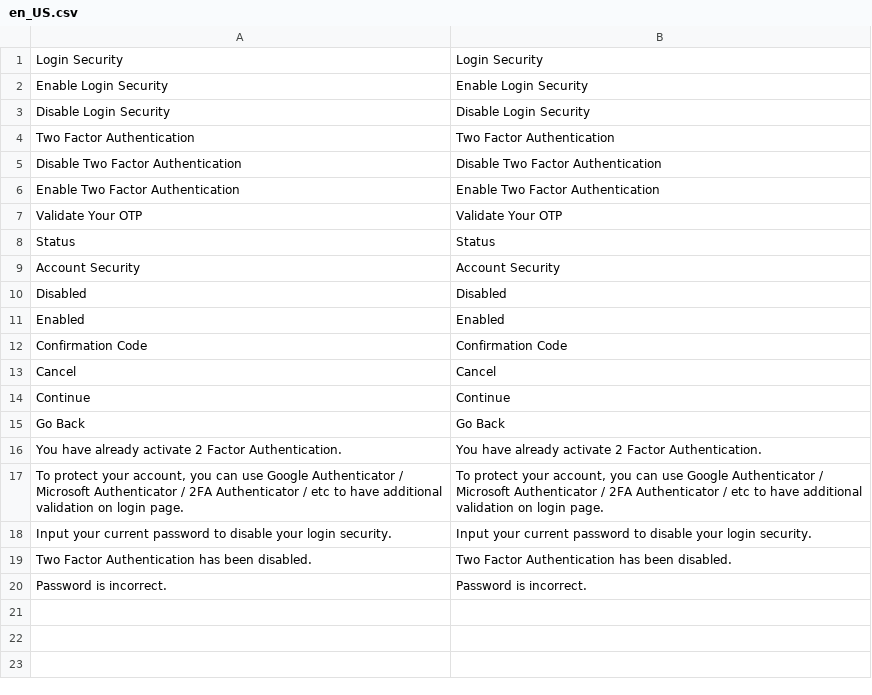
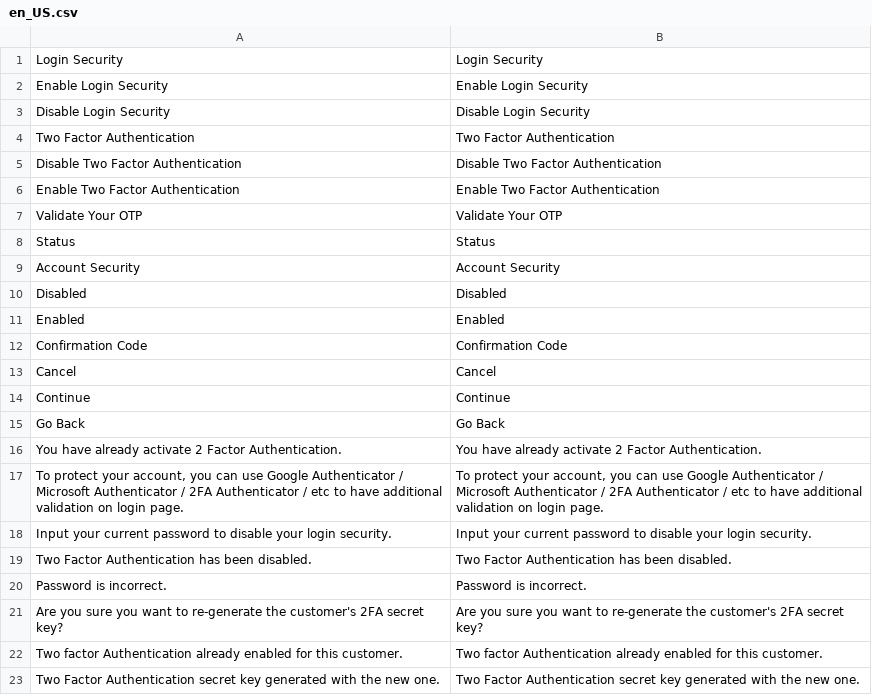
Before and after one commit to fiko/magento2-customer-two-factor-auth, a CSV file: i18n/en_US.csv, drawn as a sheet.

Commit message:
Generate Secret Key
Improvements :
- ACL added.
- page to generate secret key.
- disable secret key field.

```diff
--- a/i18n/en_US.csv
+++ b/i18n/en_US.csv
@@ -20 +20,4 @@
 "Password is incorrect.", "Password is incorrect."
+"Are you sure you want to re-generate the customer's 2FA secret key?", "Are you sure you want to re-generate the customer's 2FA secret key?"
+"Two factor Authentication already enabled for this customer.", "Two factor Authentication already enabled for this customer."
+"Two Factor Authentication secret key generated with the new one.", "Two Factor Authentication secret key generated with the new one."
```
Also changed, not shown: 6 other files.
